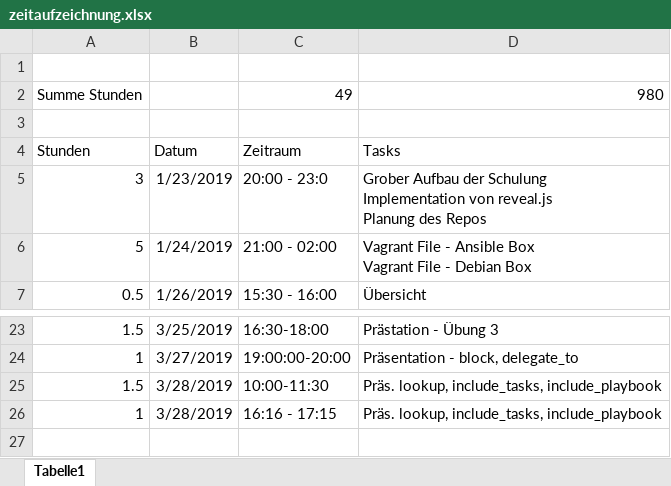
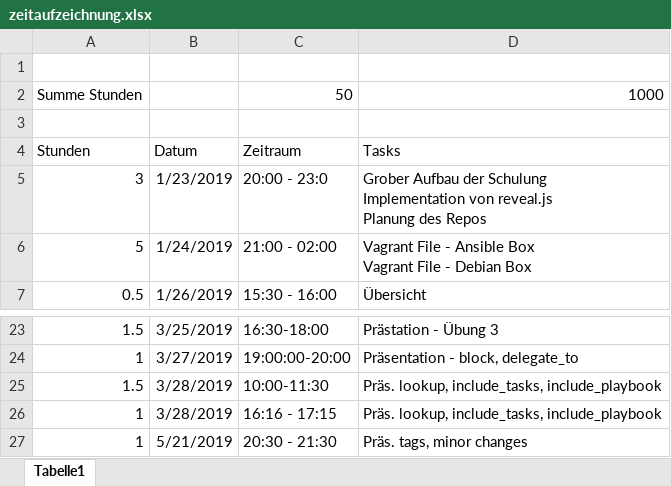
Before and after one commit to daBONDi/ansible-workshop, an Excel workbook: zeitaufzeichnung.xlsx, sheet Tabelle1, drawn as a sheet; only a part is shown, gaps mark what is left out; values as stored, in another font and other column widths than the file's, no borders; removed rows and columns are numbered as before the commit, all else as after; the diff names each change by its address in the sheet, - before the commit and + after, or states it on an @@ line.

Commit message:
zeitaufzeichnung

```diff
--- a/zeitaufzeichnung.xlsx (sheet Tabelle1)
+++ b/zeitaufzeichnung.xlsx (sheet Tabelle1)
-row 2: Summe Stunden |  | 49 | 980
+row 2: Summe Stunden |  | 50 | 1000
+row 27: 1 | 5/21/2019 | 20:30 - 21:30 | Präs. tags, minor changes
```
